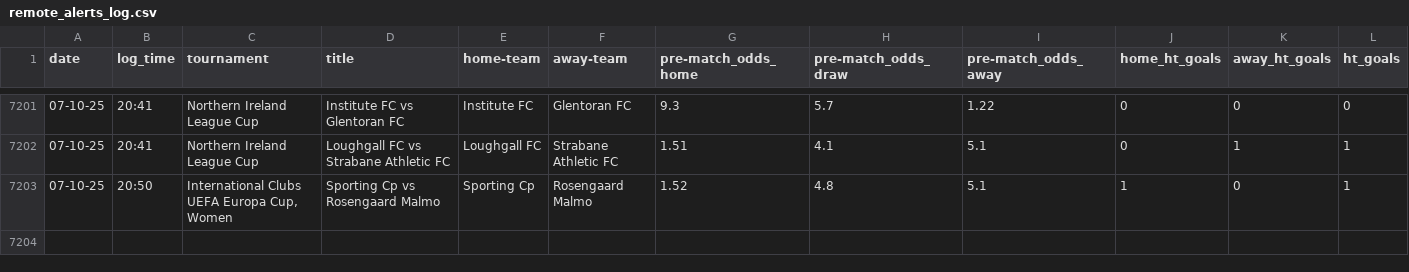
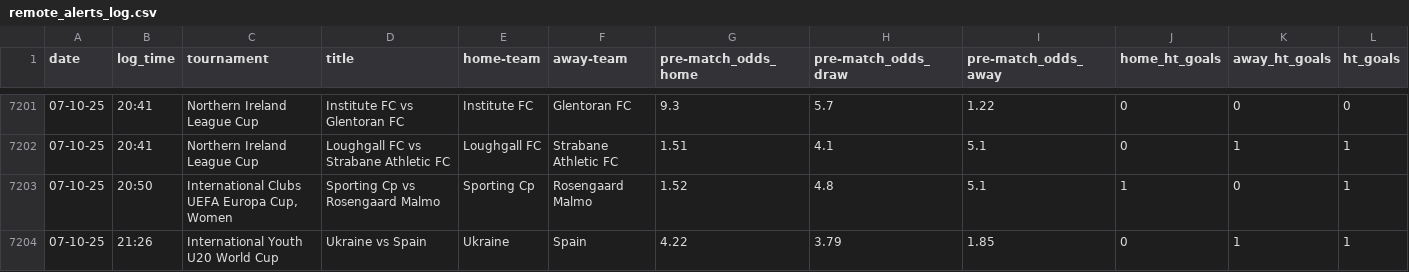
Before and after one commit to tomisile/atom, a CSV file: remote_alerts_log.csv, drawn as a sheet; only a part is shown, gaps mark what is left out.

```diff
--- a/remote_alerts_log.csv
+++ b/remote_alerts_log.csv
@@ -7203 +7203,2 @@ date,log_time,tournament,title,home-team,away-team,pre-match_odds_home,pre-match
 07-10-25,20:50,"International Clubs UEFA Europa Cup, Women",Sporting Cp vs Rosengaard Malmo,Sporting Cp,Rosengaard Malmo,1.52,4.8,5.1,1,0,1
+07-10-25,21:26,International Youth U20 World Cup,Ukraine vs Spain,Ukraine,Spain,4.22,3.79,1.85,0,1,1
```
